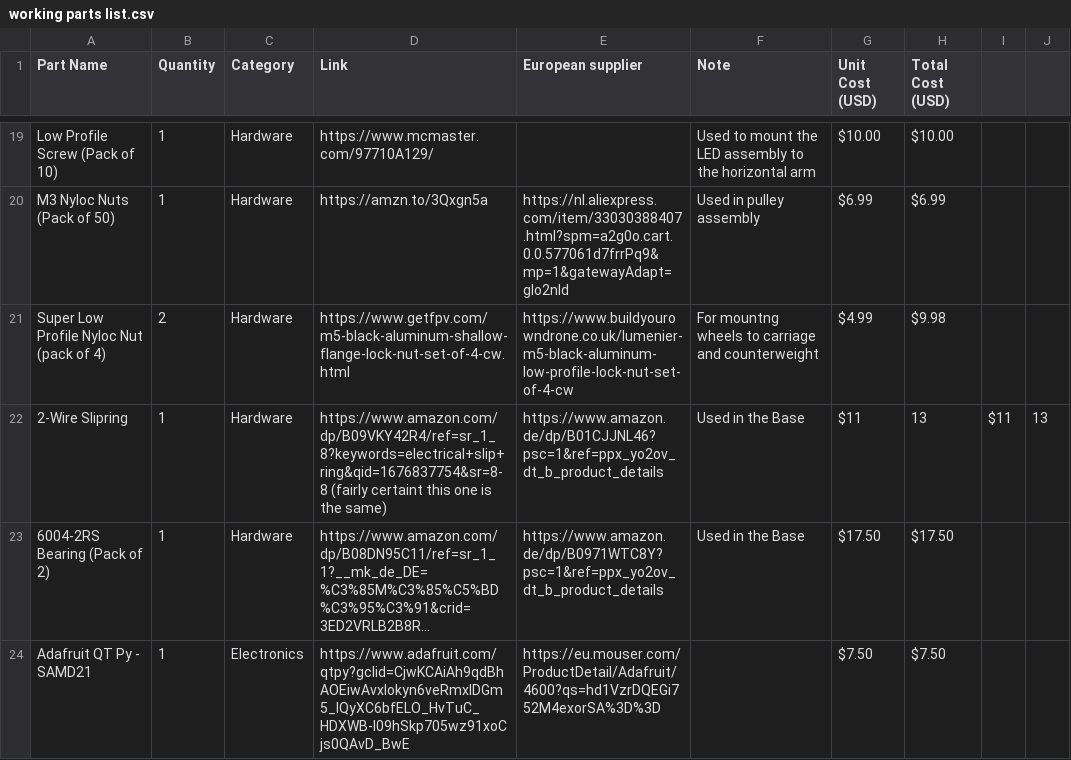
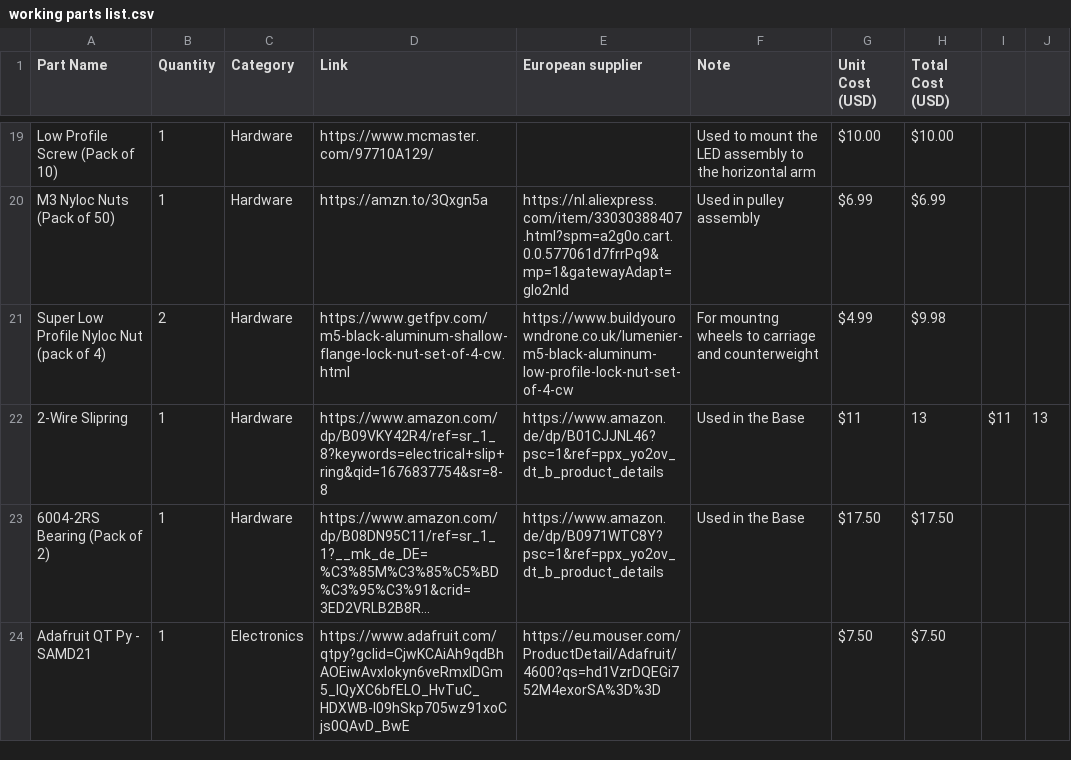
Before and after one commit to stevenbennett/DIYson, a CSV file: DIYson/working parts list.csv, drawn as a sheet; only a part is shown, gaps mark what is left out; long unchanged cells end in …; the diff names each change by its address in the sheet, - before the commit and + after, or states it on an @@ line.

Commit message:
corrected for csv format

```diff
--- a/DIYson/working parts list.csv
+++ b/DIYson/working parts list.csv
-D22 (Link): https://www.amazon.com/dp/B09VKY42R4/ref=sr_1_8?keywords=electrical+slip+ring&qid=1676837754&sr=8-8 (fairly certaint this one is the same)
+D22 (Link): https://www.amazon.com/dp/B09VKY42R4/ref=sr_1_8?keywords=electrical+slip+ring&qid=1676837754&sr=8-8
```
